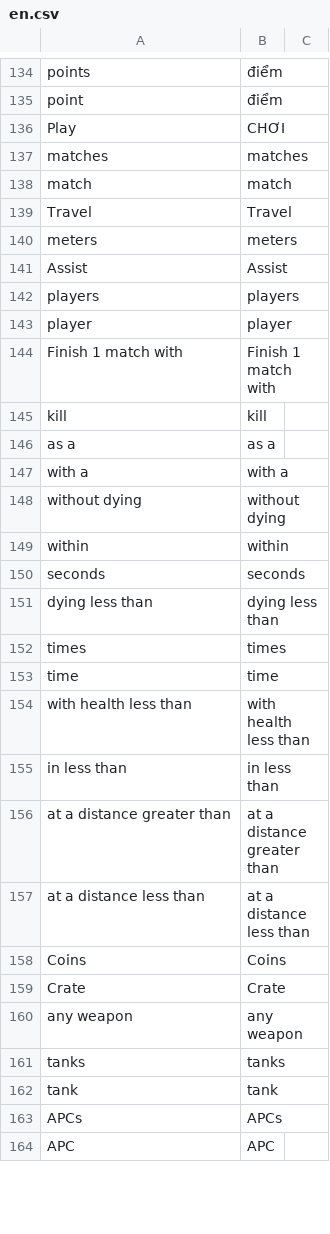
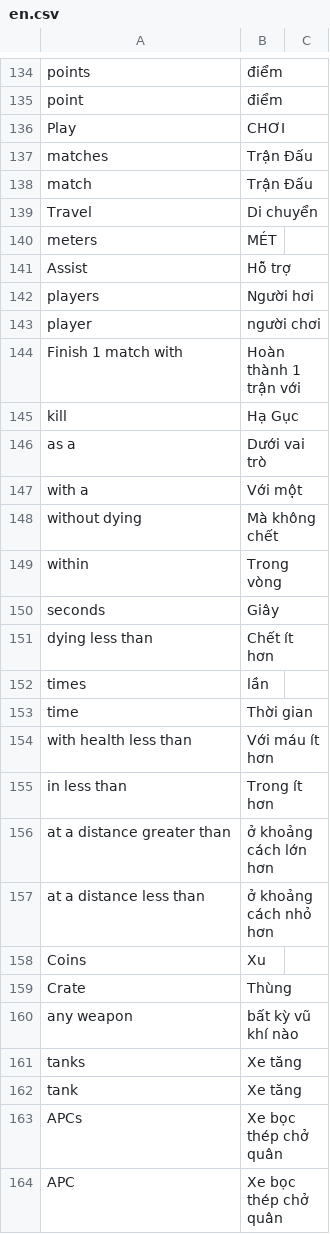
Before and after one commit to hoang2307/WarBrokersLocalization, a CSV file: en.csv, drawn as a sheet; only a part is shown, gaps mark what is left out; the diff covers the shown part only.

Commit message:
Update vn.csv

```diff
--- a/en.csv
+++ b/en.csv
@@ -137,29 +137,29 @@
 "Play", "CHƠI"
-" matches", " matches"
-" match", " match"
-"Travel", "Travel"
-" meters", " meters"
-"Assist", "Assist"
-" players", " players"
-" player", " player"
-"Finish 1 match with", "Finish 1 match with"
-" kill", " kill"
-" as a", " as a"
-" with a", " with a"
-" without dying", " without dying"
-" within", " within"
-" seconds", " seconds"
-" dying less than", " dying less than"
-" times", " times"
-" time", " time"
-" with health less than", " with health less than"
-" in less than", " in less than"
-" at a distance greater than", " at a distance greater than"
-" at a distance less than", " at a distance less than"
-"Coins", "Coins"
-"Crate", "Crate"
-"any weapon", "any weapon"
-"tanks", "tanks"
-"tank", "tank"
-"APCs", "APCs"
-"APC", "APC"
+" matches", "Trận Đấu"
+" match", " Trận Đấu "
+"Travel", "Di chuyển"
+" meters", "MÉT"
+"Assist", "Hỗ trợ"
+" players", "Người hơi"
+" player", "người chơi"
+"Finish 1 match with", "Hoàn thành 1 trận với"
+" kill", " Hạ Gục"
+" as a", " Dưới vai trò"
+" with a", " Với một"
+" without dying", " Mà không chết"
+" within", " Trong vòng"
+" seconds", " Giây"
+" dying less than", " Chết ít hơn"
+" times", " lần"
+" time", " Thời gian"
+" with health less than", " Với máu ít hơn"
+" in less than", " Trong ít hơn"
+" at a distance greater than", " ở khoảng cách lớn hơn"
+" at a distance less than", " ở khoảng cách nhỏ hơn"
+"Coins", "Xu"
+"Crate", "Thùng"
+"any weapon", "bất kỳ vũ khí nào"
+"tanks", "Xe tăng"
+"tank", "Xe tăng"
+"APCs", "Xe bọc thép chở quân"
+"APC", "Xe bọc thép chở quân"
```
Also changed, not shown: 34 edited cells elsewhere in this file.
